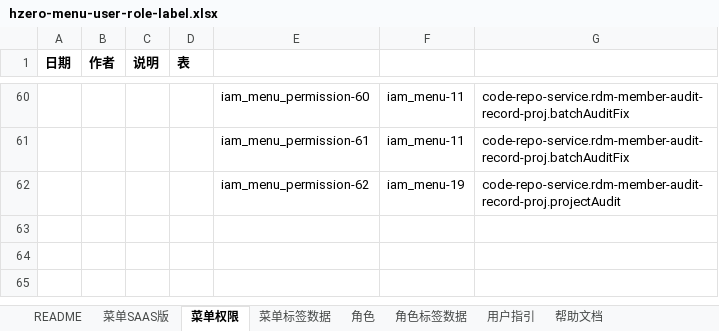
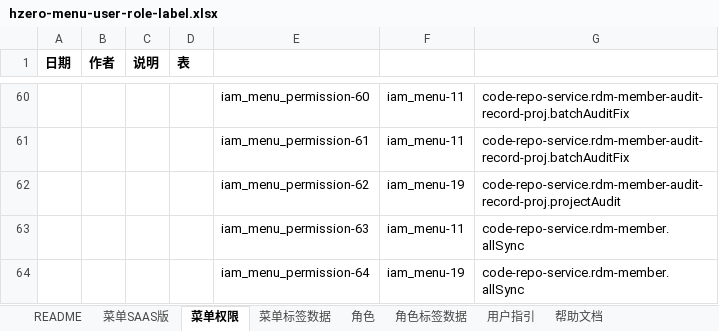
Before and after one commit to open-hand/code-repo-service, an Excel workbook: src/main/resources/script/db/init-data/hrds_code_repo/hzero_platform/hzero-menu-user-role-label.xlsx, sheet 菜单权限, drawn as a sheet; only a part is shown, gaps mark what is left out; values as stored, in another font and other column widths than the file's, no borders; the diff names each change by its address in the sheet, - before the commit and + after, or states it on an @@ line.

Commit message:
[FIX] fix permissions

```diff
--- a/src/main/resources/script/db/init-data/hrds_code_repo/hzero_platform/hzero-menu-user-role-label.xlsx (sheet 菜单权限)
+++ b/src/main/resources/script/db/init-data/hrds_code_repo/hzero_platform/hzero-menu-user-role-label.xlsx (sheet 菜单权限)
+row 63:  |  |  |  | iam_menu_permission-63 | iam_menu-11 | code-repo-service.rdm-member.allSync
+row 64:  |  |  |  | iam_menu_permission-64 | iam_menu-19 | code-repo-service.rdm-member.allSync
```
